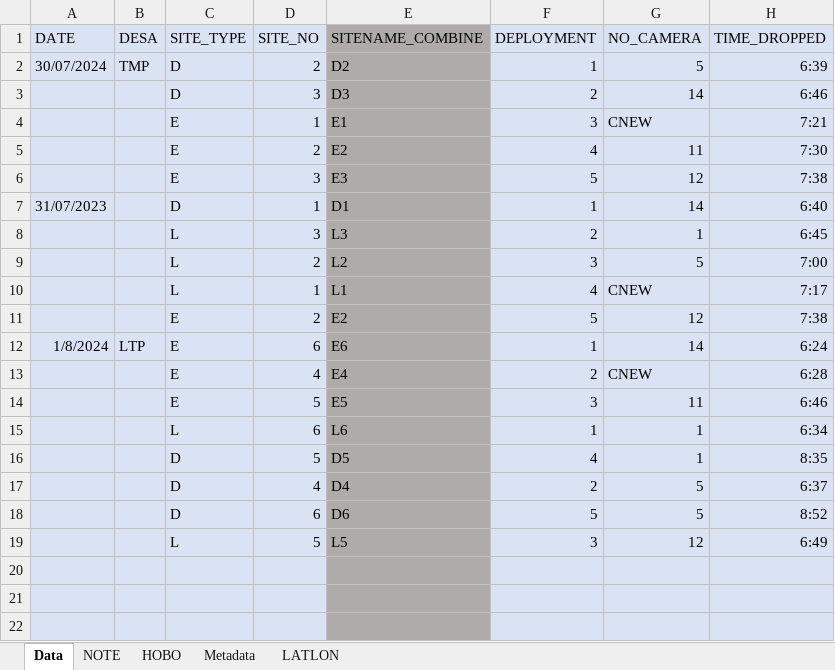
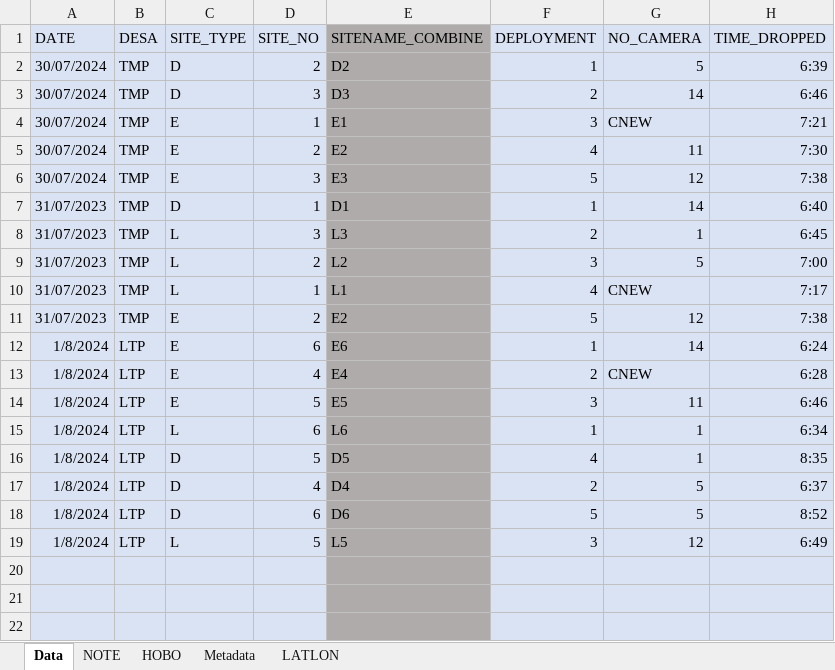
Before and after one commit to swulfing/TanakekeProject, an Excel workbook: URUVS/Datasheets/URUV/07.2024/July_RecordingData.xlsx, sheet Data, drawn as a sheet; only a part is shown; values as stored, in another font and other column widths than the file's, no borders; the diff names each change by its address in the sheet, - before the commit and + after, or states it on an @@ line.

Commit message:
JluyData

```diff
--- a/URUVS/Datasheets/URUV/07.2024/July_RecordingData.xlsx (sheet Data)
+++ b/URUVS/Datasheets/URUV/07.2024/July_RecordingData.xlsx (sheet Data)
-A3:A6 (DATE): (empty)
+A3:A6 (DATE): 30/07/2024
-B3:B11 (DESA): (empty)
+B3:B11 (DESA): TMP
-A8:A11 (DATE): (empty)
+A8:A11 (DATE): 31/07/2023
-A13:A19 (DATE): (empty)
+A13:A19 (DATE): 1/8/2024
-B13:B19 (DESA): (empty)
+B13:B19 (DESA): LTP
```
Also changed, not shown: sheet HOBO, URUVS/Datasheets/URUV/06.2024/June_RecordingData.xlsx, 15 other files.
